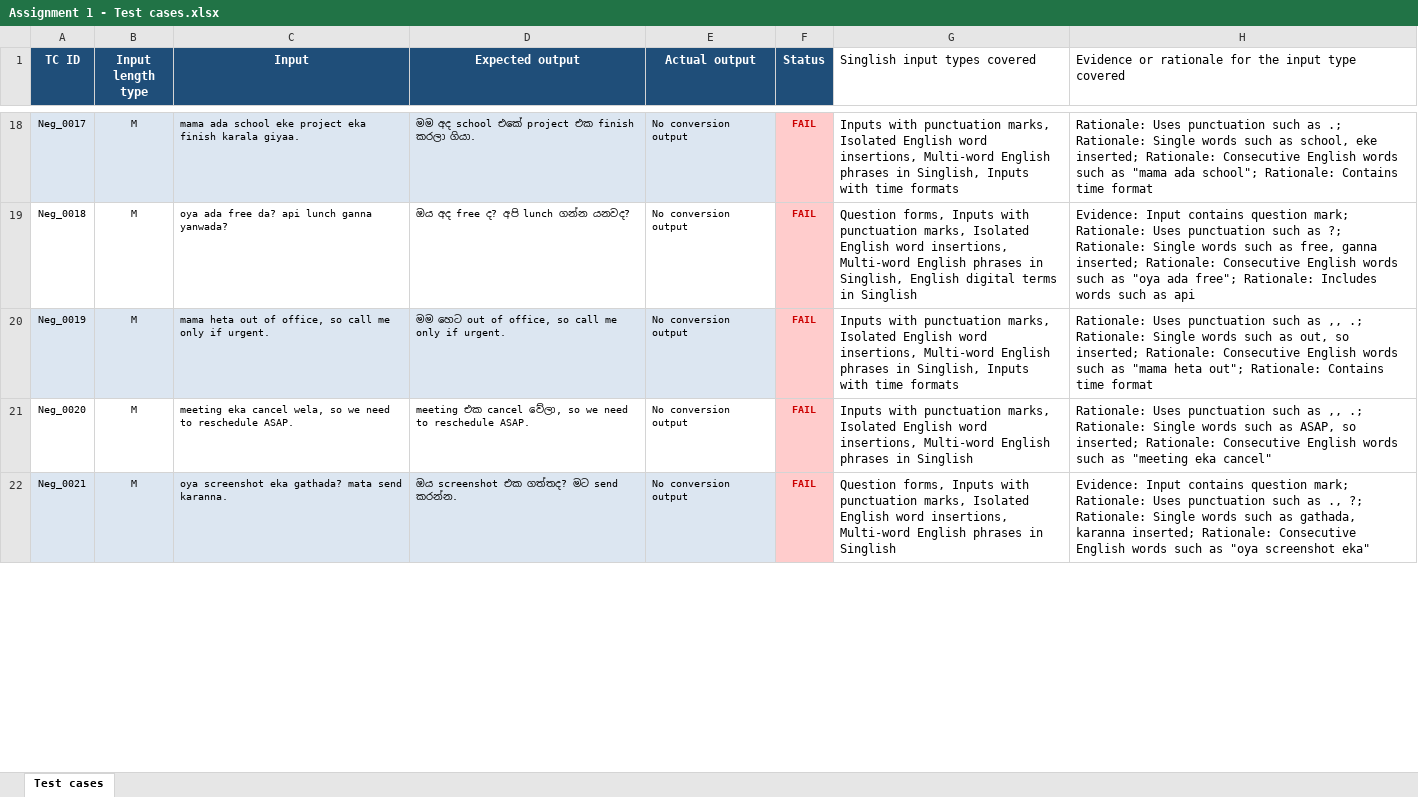
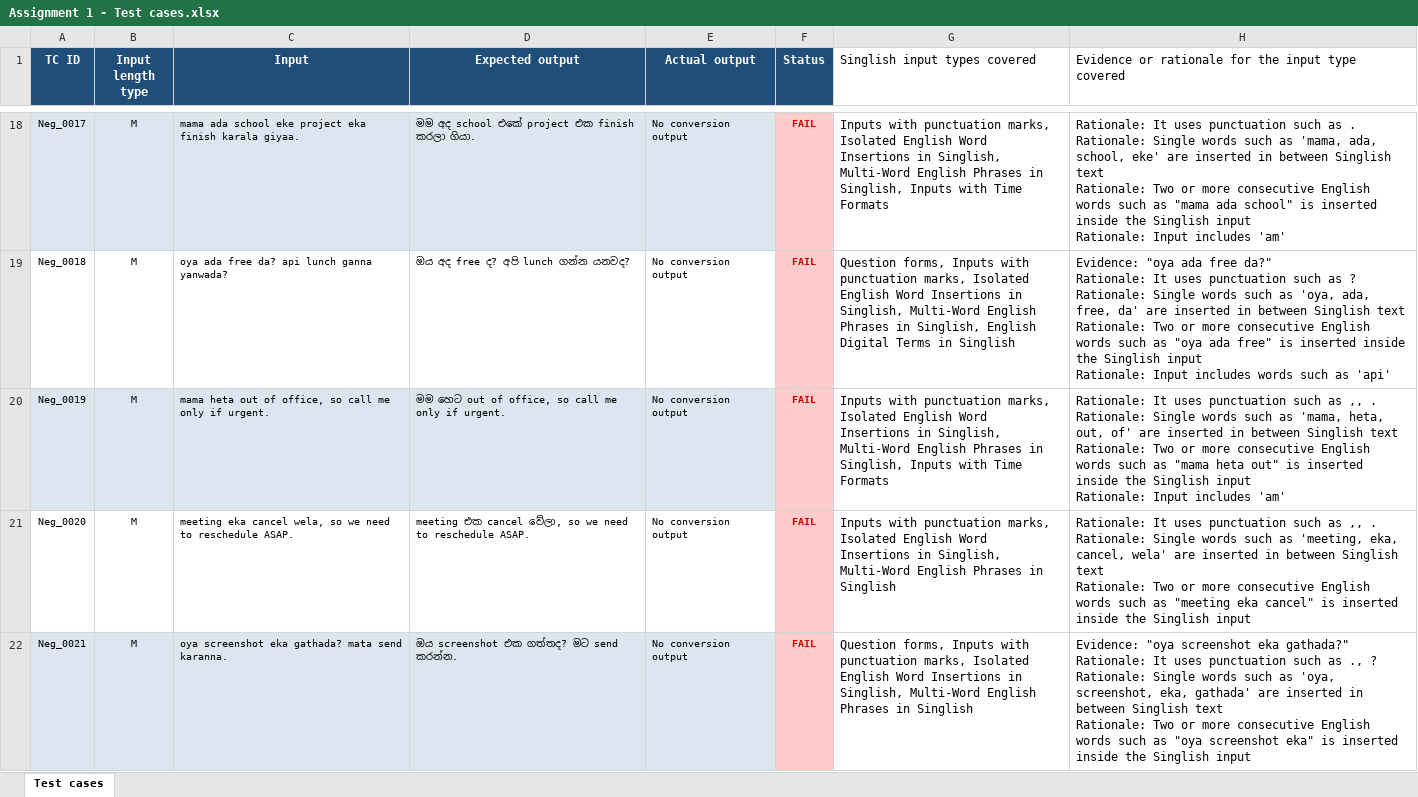
Before and after one commit to savixxxk/ITPM-Assignment-1, an Excel workbook: Assignment 1 - Test cases.xlsx, sheet Test cases, drawn as a sheet; only a part is shown, gaps mark what is left out; values as stored, in another font and other column widths than the file's, no borders; ↵ is a line break in a cell; the diff covers the shown part only; the diff names each change by its address in the sheet, - before the commit and + after, or states it on an @@ line.

Commit message:
Add detailed evidence and rationale for all 50 test case categorizations

```diff
--- a/Assignment 1 - Test cases.xlsx (sheet Test cases)
+++ b/Assignment 1 - Test cases.xlsx (sheet Test cases)
-G18 (Singlish input types covered): …Isolated English word insertions, Multi-word English phrases in Singlish, Inputs with time formats
+G18 (Singlish input types covered): …Isolated English Word Insertions in Singlish, Multi-Word English Phrases in Singlish, Inputs with Time Formats
-H18: Rationale: Uses punctuation such as .; Rationale: Single words such as school, eke inserted; Rationale: Consecutive English words such as "mama ada school"; Rationale: Contains time format
+H18: Rationale: It uses punctuation such as . ↵ Rationale: Single words such as 'mama, ada, school, eke' are inserted in between Singlish text ↵ Rationale: Two or more consecutive English words such as "mama ada school" is inserted inside the Singlish input ↵ Rationale: Input includes 'am'
-G19 (Singlish input types covered): …Isolated English word insertions, Multi-word English phrases in Singlish, English digital terms in Singlish
+G19 (Singlish input types covered): …Isolated English Word Insertions in Singlish, Multi-Word English Phrases in Singlish, English Digital Terms in Singlish
-H19: Evidence: Input contains question mark; Rationale: Uses punctuation such as ?; Rationale: Single words such as free, ganna inserted; Rationale: Consecutive English words such as "oya ada free"; Rationale: Includes words such as api
+H19: Evidence: "oya ada free da?" ↵ Rationale: It uses punctuation such as ? ↵ Rationale: Single words such as 'oya, ada, free, da' are inserted in between Singlish text ↵ Rationale: Two or more consecutive English words such as "oya ada free" is inserted inside the Singlish input ↵ Rationale: Input includes words such as 'api'
-G20 (Singlish input types covered): …Isolated English word insertions, Multi-word English phrases in Singlish, Inputs with time formats
+G20 (Singlish input types covered): …Isolated English Word Insertions in Singlish, Multi-Word English Phrases in Singlish, Inputs with Time Formats
-H20: Rationale: Uses punctuation such as ,, .; Rationale: Single words such as out, so inserted; Rationale: Consecutive English words such as "mama heta out"; Rationale: Contains time format
+H20: Rationale: It uses punctuation such as ,, . ↵ Rationale: Single words such as 'mama, heta, out, of' are inserted in between Singlish text ↵ Rationale: Two or more consecutive English words such as "mama heta out" is inserted inside the Singlish input ↵ Rationale: Input includes 'am'
-G21 (Singlish input types covered): …Isolated English word insertions, Multi-word English phrases in Singlish
+G21 (Singlish input types covered): …Isolated English Word Insertions in Singlish, Multi-Word English Phrases in Singlish
-H21: Rationale: Uses punctuation such as ,, .; Rationale: Single words such as ASAP, so inserted; Rationale: Consecutive English words such as "meeting eka cancel"
+H21: Rationale: It uses punctuation such as ,, . ↵ Rationale: Single words such as 'meeting, eka, cancel, wela' are inserted in between Singlish text ↵ Rationale: Two or more consecutive English words such as "meeting eka cancel" is inserted inside the Singlish input
-G22 (Singlish input types covered): …Isolated English word insertions, Multi-word English phrases in Singlish
+G22 (Singlish input types covered): …Isolated English Word Insertions in Singlish, Multi-Word English Phrases in Singlish
-H22: Evidence: Input contains question mark; Rationale: Uses punctuation such as ., ?; Rationale: Single words such as gathada, karanna inserted; Rationale: Consecutive English words such as "oya screenshot eka"
+H22: Evidence: "oya screenshot eka gathada?" ↵ Rationale: It uses punctuation such as ., ? ↵ Rationale: Single words such as 'oya, screenshot, eka, gathada' are inserted in between Singlish text ↵ Rationale: Two or more consecutive English words such as "oya screenshot eka" is inserted inside the Singlish input
```
Also changed, not shown: 90 edited cells elsewhere in this sheet.
